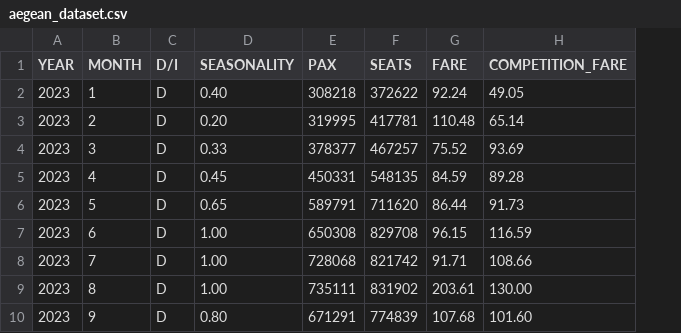
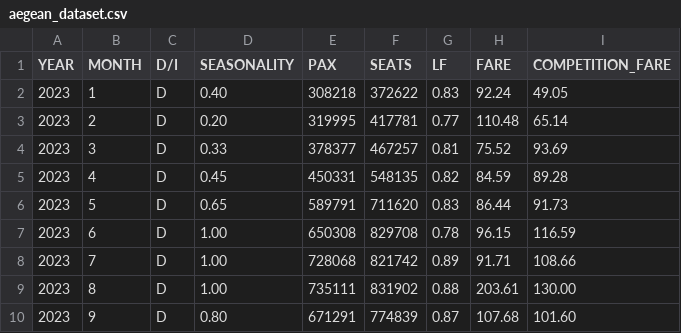
Before and after one commit to DionGR/aegean-data, a CSV file: aegean_dataset.csv, drawn as a sheet; only a part is shown; the diff names each change by its address in the sheet, - before the commit and + after, or states it on an @@ line.

Commit message:
Add files via upload

```diff
--- a/aegean_dataset.csv
+++ b/aegean_dataset.csv
+column G (LF), rows 2-10: 0.83 | 0.77 | 0.81 | 0.82 | 0.83 | 0.78 | 0.89 | 0.88 | 0.87
```
